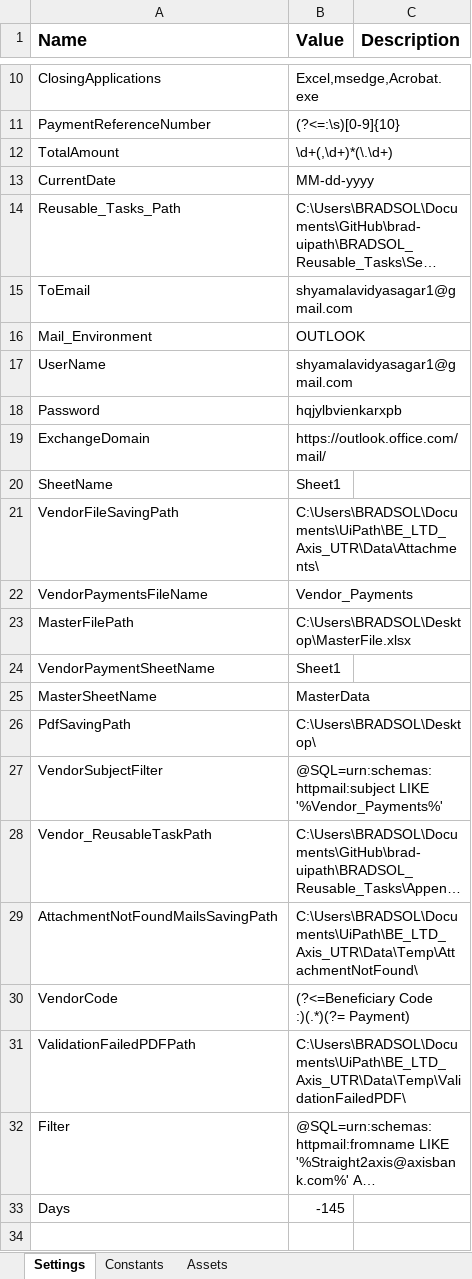
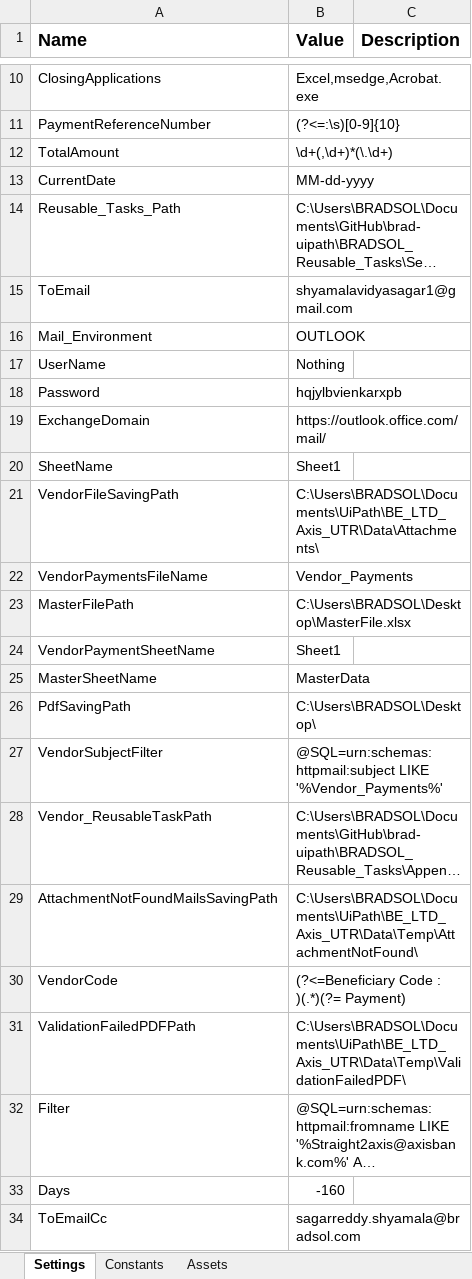
Before and after one commit to rbhattad31/biologicale, an Excel workbook: BE_LTD_Axis_UTR/Data/Config.xlsx, sheet Settings, drawn as a sheet; only a part is shown, gaps mark what is left out; long unchanged cells end in …; values as stored, in another font and other column widths than the file's, no borders; the diff names each change by its address in the sheet, - before the commit and + after, or states it on an @@ line.

```diff
--- a/BE_LTD_Axis_UTR/Data/Config.xlsx (sheet Settings)
+++ b/BE_LTD_Axis_UTR/Data/Config.xlsx (sheet Settings)
-B17 (Value): shyamalavidyasagar1@gmail.com
+B17 (Value): Nothing
-B30 (Value): (?<=Beneficiary Code :)(.*)(?= Payment)
+B30 (Value): (?<=Beneficiary Code : )(.*)(?= Payment)
-B33 (Value): -145
+B33 (Value): -160
+row 34: ToEmailCc | sagarreddy.shyamala@bradsol.com
```
Also changed, not shown: sheet Constants, 8 other files.
